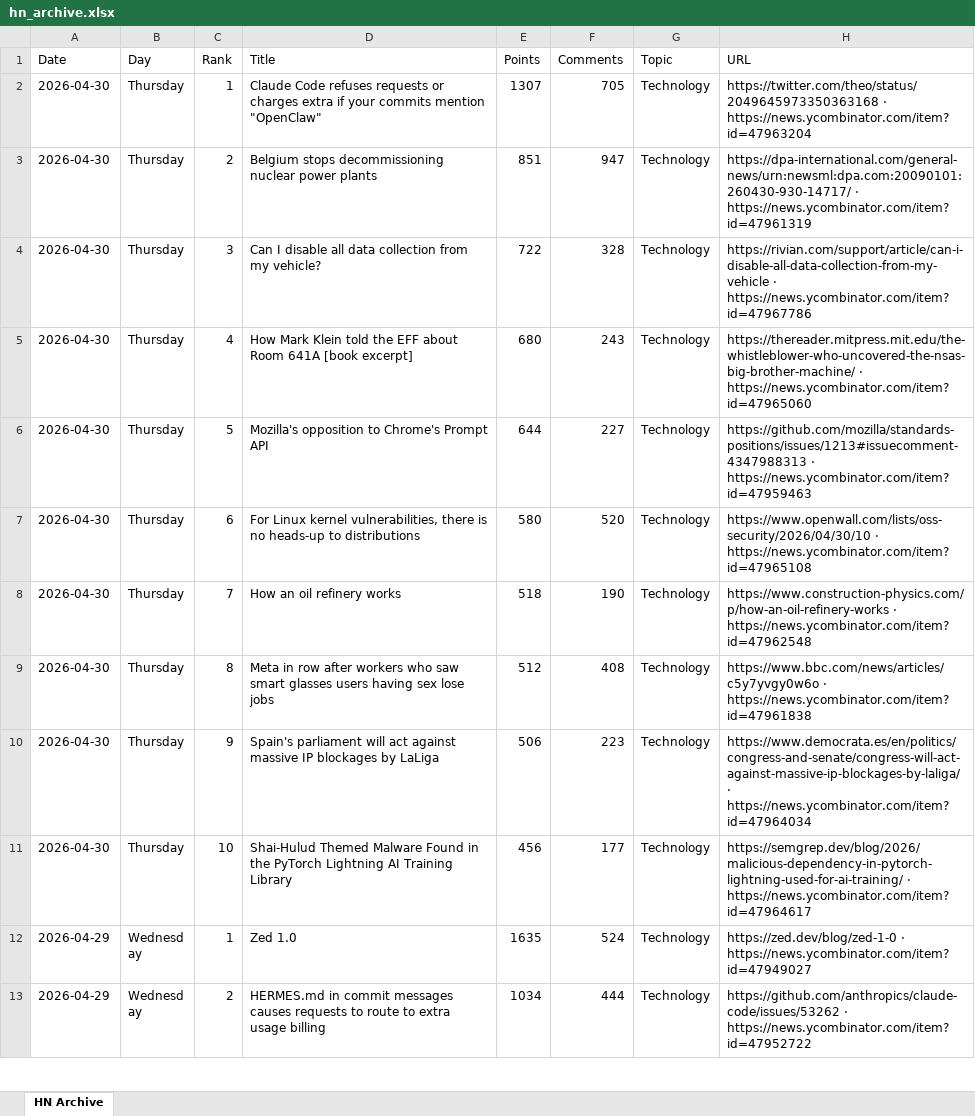
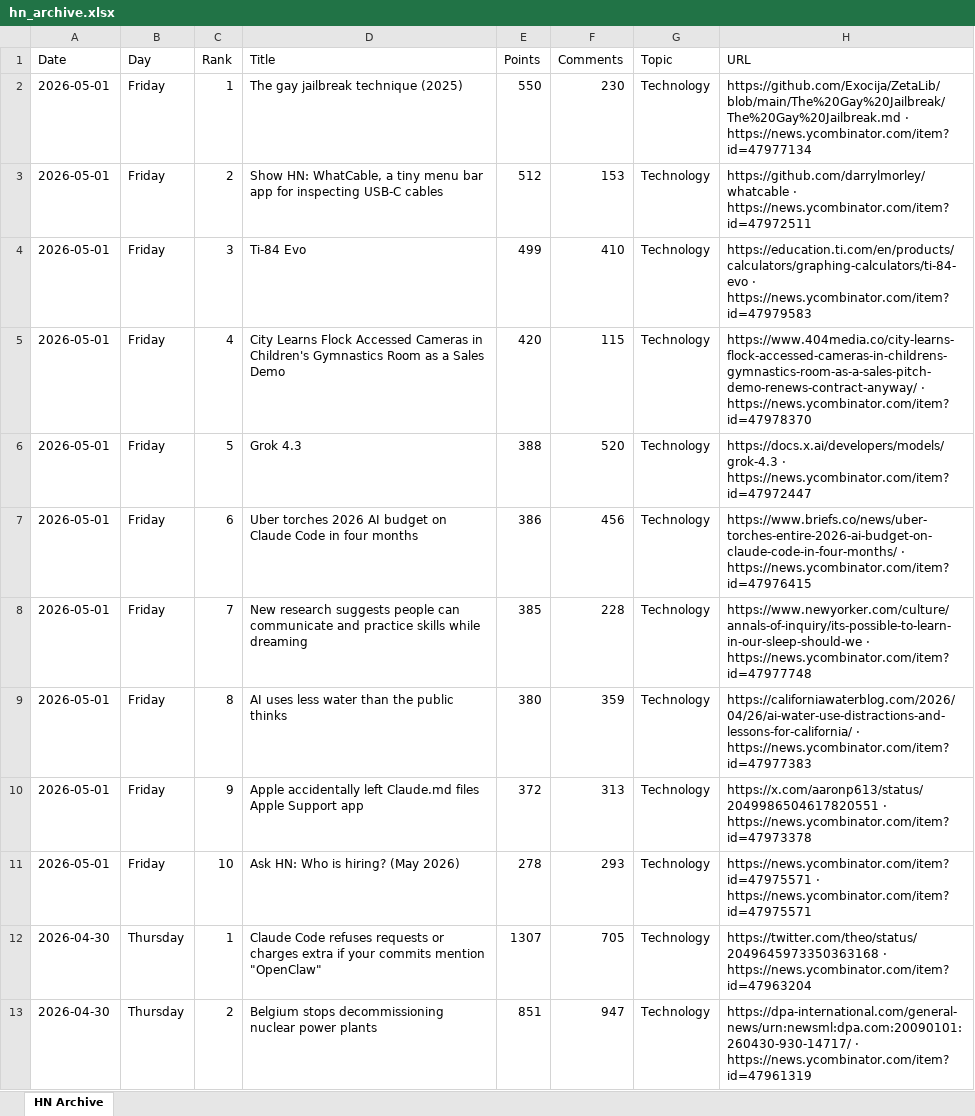
Before and after one commit to hankang156-eng/daily-digest, an Excel workbook: hn_archive.xlsx, sheet HN Archive, drawn as a sheet; only a part is shown; the shorter side is filled out with more unchanged rows; values as stored, in another font and other column widths than the file's, no borders; the diff names each change by its address in the sheet, - before the commit and + after, or states it on an @@ line.

```diff
--- a/hn_archive.xlsx (sheet HN Archive)
+++ b/hn_archive.xlsx (sheet HN Archive)
+row 2: 2026-05-01 | Friday | 1 | The gay jailbreak technique (2025) | 550 | 230 | Technology | https://github.com/Exocija/ZetaLib/blob/main/The%20Gay%20Jailbreak/The%20Gay%20Jailbreak.md · https://news.ycombinator.com/item?id=47977134
+row 3: 2026-05-01 | Friday | 2 | Show HN: WhatCable, a tiny menu bar app for inspecting USB-C cables | 512 | 153 | Technology | https://github.com/darrylmorley/whatcable · https://news.ycombinator.com/item?id=47972511
+row 4: 2026-05-01 | Friday | 3 | Ti-84 Evo | 499 | 410 | Technology | https://education.ti.com/en/products/calculators/graphing-calculators/ti-84-evo · https://news.ycombinator.com/item?id=47979583
+row 5: 2026-05-01 | Friday | 4 | City Learns Flock Accessed Cameras in Children's Gymnastics Room as a Sales Demo | 420 | 115 | Technology | https://www.404media.co/city-learns-flock-accessed-cameras-in-childrens-gymnastics-room-as-a-sales-pitch-demo-renews-contract-anyway/ · https://news.ycombinator.com/item?id=47978370
+row 6: 2026-05-01 | Friday | 5 | Grok 4.3 | 388 | 520 | Technology | https://docs.x.ai/developers/models/grok-4.3 · https://news.ycombinator.com/item?id=47972447
+row 7: 2026-05-01 | Friday | 6 | Uber torches 2026 AI budget on Claude Code in four months | 386 | 456 | Technology | https://www.briefs.co/news/uber-torches-entire-2026-ai-budget-on-claude-code-in-four-months/ · https://news.ycombinator.com/item?id=47976415
+row 8: 2026-05-01 | Friday | 7 | New research suggests people can communicate and practice skills while dreaming | 385 | 228 | Technology | https://www.newyorker.com/culture/annals-of-inquiry/its-possible-to-learn-in-our-sleep-should-we · https://news.ycombinator.com/item?id=47977748
+row 9: 2026-05-01 | Friday | 8 | AI uses less water than the public thinks | 380 | 359 | Technology | https://californiawaterblog.com/2026/04/26/ai-water-use-distractions-and-lessons-for-california/ · https://news.ycombinator.com/item?id=47977383
+row 10: 2026-05-01 | Friday | 9 | Apple accidentally left Claude.md files Apple Support app | 372 | 313 | Technology | https://x.com/aaronp613/status/2049986504617820551 · https://news.ycombinator.com/item?id=47973378
+row 11: 2026-05-01 | Friday | 10 | Ask HN: Who is hiring? (May 2026) | 278 | 293 | Technology | https://news.ycombinator.com/item?id=47975571 · https://news.ycombinator.com/item?id=47975571
```
Also changed, not shown: dd_archive.xlsx, 8 other files.
